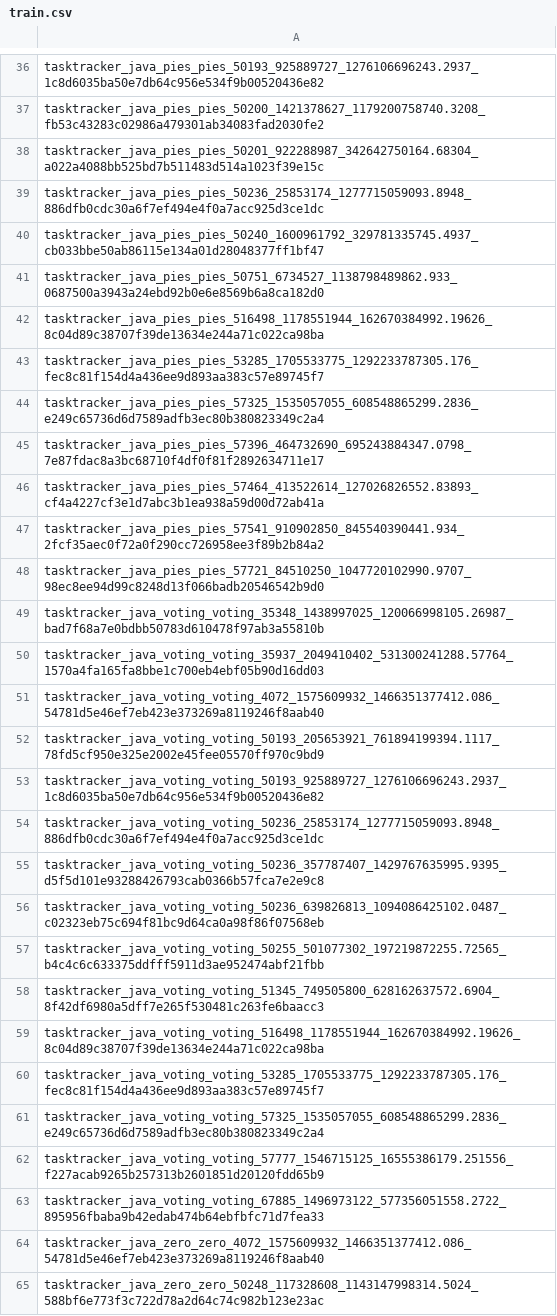
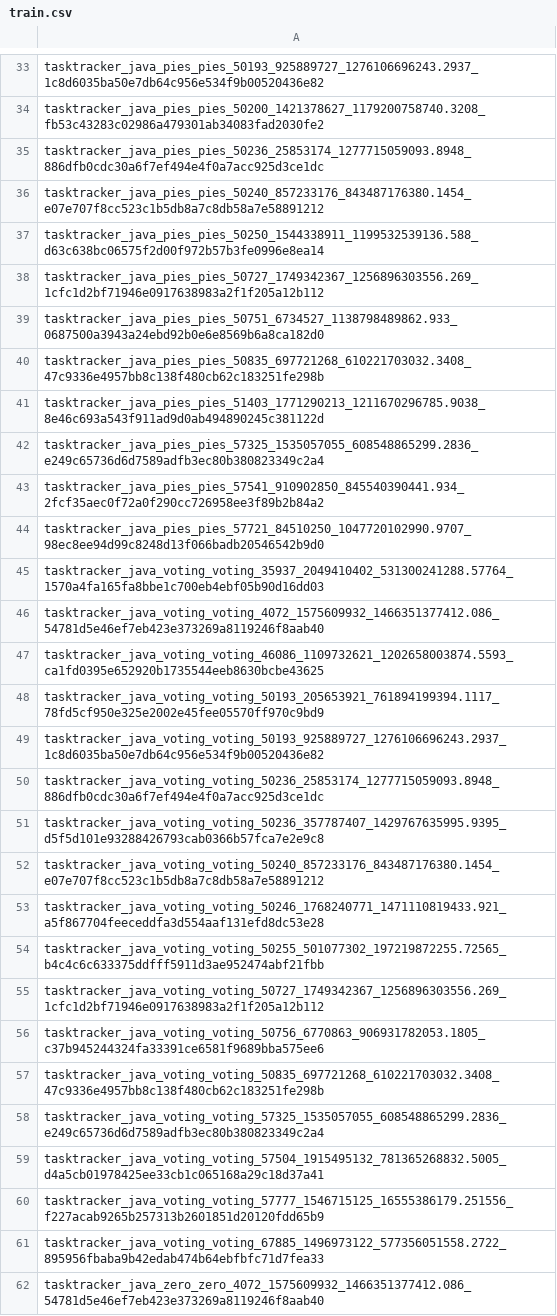
Before and after one commit to lequocviet-3103/Fraud-Detection, a CSV file: data/splits/tasktracker/train.csv, drawn as a sheet; only a part is shown, gaps mark what is left out; the shorter side is filled out with more unchanged rows; the diff covers the shown part only.

```diff
--- a/data/splits/tasktracker/train.csv
+++ b/data/splits/tasktracker/train.csv
@@ -37,16 +34,15 @@ tasktracker_java_pies_pies_50193_925889727_1276106696243.2937_1c8d6035ba50e7db64
 tasktracker_java_pies_pies_50200_1421378627_1179200758740.3208_fb53c43283c02986a479301ab34083fad2030fe2
-tasktracker_java_pies_pies_50201_922288987_342642750164.68304_a022a4088bb525bd7b511483d514a1023f39e15c
 tasktracker_java_pies_pies_50236_25853174_1277715059093.8948_886dfb0cdc30a6f7ef494e4f0a7acc925d3ce1dc
-tasktracker_java_pies_pies_50240_1600961792_329781335745.4937_cb033bbe50ab86115e134a01d28048377ff1bf47
+tasktracker_java_pies_pies_50240_857233176_843487176380.1454_e07e707f8cc523c1b5db8a7c8db58a7e58891212
+tasktracker_java_pies_pies_50250_1544338911_1199532539136.588_d63c638bc06575f2d00f972b57b3fe0996e8ea14
+tasktracker_java_pies_pies_50727_1749342367_1256896303556.269_1cfc1d2bf71946e0917638983a2f1f205a12b112
 tasktracker_java_pies_pies_50751_6734527_1138798489862.933_0687500a3943a24ebd92b0e6e8569b6a8ca182d0
-tasktracker_java_pies_pies_516498_1178551944_162670384992.19626_8c04d89c38707f39de13634e244a71c022ca98ba
-tasktracker_java_pies_pies_53285_1705533775_1292233787305.176_fec8c81f154d4a436ee9d893aa383c57e89745f7
+tasktracker_java_pies_pies_50835_697721268_610221703032.3408_47c9336e4957bb8c138f480cb62c183251fe298b
+tasktracker_java_pies_pies_51403_1771290213_1211670296785.9038_8e46c693a543f911ad9d0ab494890245c381122d
 tasktracker_java_pies_pies_57325_1535057055_608548865299.2836_e249c65736d6d7589adfb3ec80b380823349c2a4
-tasktracker_java_pies_pies_57396_464732690_695243884347.0798_7e87fdac8a3bc68710f4df0f81f2892634711e17
-tasktracker_java_pies_pies_57464_413522614_127026826552.83893_cf4a4227cf3e1d7abc3b1ea938a59d00d72ab41a
 tasktracker_java_pies_pies_57541_910902850_845540390441.934_2fcf35aec0f72a0f290cc726958ee3f89b2b84a2
 tasktracker_java_pies_pies_57721_84510250_1047720102990.9707_98ec8ee94d99c8248d13f066badb20546542b9d0
-tasktracker_java_voting_voting_35348_1438997025_120066998105.26987_bad7f68a7e0bdbb50783d610478f97ab3a55810b
 tasktracker_java_voting_voting_35937_2049410402_531300241288.57764_1570a4fa165fa8bbe1c700eb4ebf05b90d16dd03
 tasktracker_java_voting_voting_4072_1575609932_1466351377412.086_54781d5e46ef7eb423e373269a8119246f8aab40
+tasktracker_java_voting_voting_46086_1109732621_1202658003874.5593_ca1fd0395e652920b1735544eeb8630bcbe43625
 tasktracker_java_voting_voting_50193_205653921_761894199394.1117_78fd5cf950e325e2002e45fee05570ff970c9bd9
@@ -55,8 +51,10 @@ tasktracker_java_voting_voting_50236_25853174_1277715059093.8948_886dfb0cdc30a6f
 tasktracker_java_voting_voting_50236_357787407_1429767635995.9395_d5f5d101e93288426793cab0366b57fca7e2e9c8
-tasktracker_java_voting_voting_50236_639826813_1094086425102.0487_c02323eb75c694f81bc9d64ca0a98f86f07568eb
+tasktracker_java_voting_voting_50240_857233176_843487176380.1454_e07e707f8cc523c1b5db8a7c8db58a7e58891212
+tasktracker_java_voting_voting_50246_1768240771_1471110819433.921_a5f867704feeceddfa3d554aaf131efd8dc53e28
 tasktracker_java_voting_voting_50255_501077302_197219872255.72565_b4c4c6c633375ddfff5911d3ae952474abf21fbb
-tasktracker_java_voting_voting_51345_749505800_628162637572.6904_8f42df6980a5dff7e265f530481c263fe6baacc3
-tasktracker_java_voting_voting_516498_1178551944_162670384992.19626_8c04d89c38707f39de13634e244a71c022ca98ba
-tasktracker_java_voting_voting_53285_1705533775_1292233787305.176_fec8c81f154d4a436ee9d893aa383c57e89745f7
+tasktracker_java_voting_voting_50727_1749342367_1256896303556.269_1cfc1d2bf71946e0917638983a2f1f205a12b112
+tasktracker_java_voting_voting_50756_6770863_906931782053.1805_c37b945244324fa33391ce6581f9689bba575ee6
+tasktracker_java_voting_voting_50835_697721268_610221703032.3408_47c9336e4957bb8c138f480cb62c183251fe298b
 tasktracker_java_voting_voting_57325_1535057055_608548865299.2836_e249c65736d6d7589adfb3ec80b380823349c2a4
+tasktracker_java_voting_voting_57504_1915495132_781365268832.5005_d4a5cb01978425ee33cb1c065168a29c18d37a41
 tasktracker_java_voting_voting_57777_1546715125_16555386179.251556_f227acab9265b257313b2601851d20120fdd65b9
```
Also changed, not shown: 48 added rows, 44 removed rows and 40 edited cells elsewhere in this file, data/splits/tasktracker/test.csv, data/splits/tasktracker/validation.csv, 3 other files.
